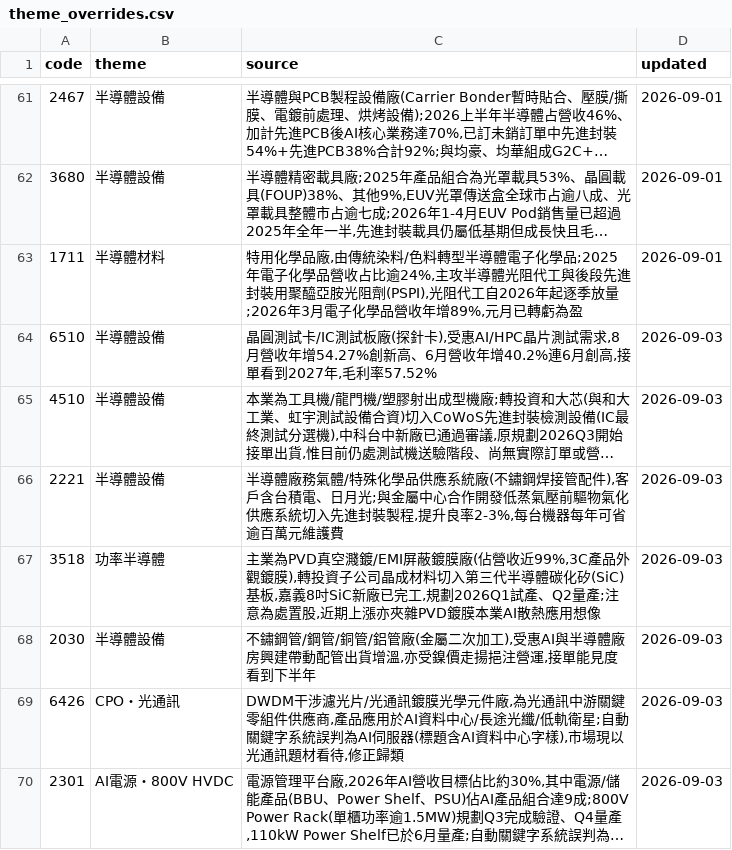
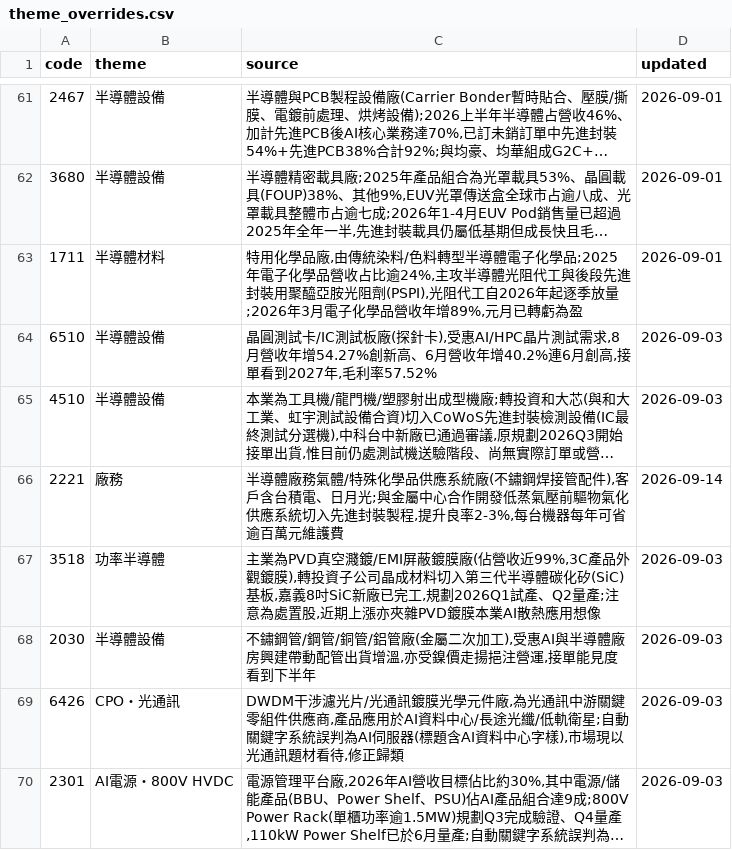
Before and after one commit to wesley314789/tw-momentum, a CSV file: data/theme_overrides.csv, drawn as a sheet; only a part is shown, gaps mark what is left out; long unchanged cells end in …; the diff names each change by its address in the sheet, - before the commit and + after, or states it on an @@ line.

Commit message:
themes: 大甲拆為廠務,與半導體設備(機台)分開

```diff
--- a/data/theme_overrides.csv
+++ b/data/theme_overrides.csv
-B66 (theme): 半導體設備
+B66 (theme): 廠務
-D66 (updated): 2026-09-03
+D66 (updated): 2026-09-14
```
Also changed, not shown: 1 other file.
